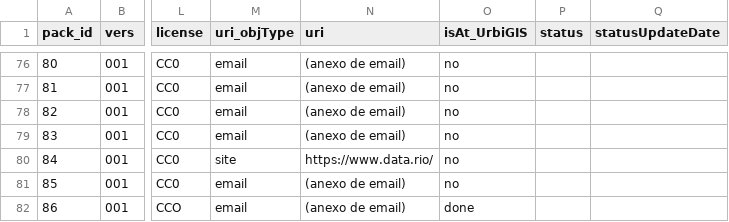
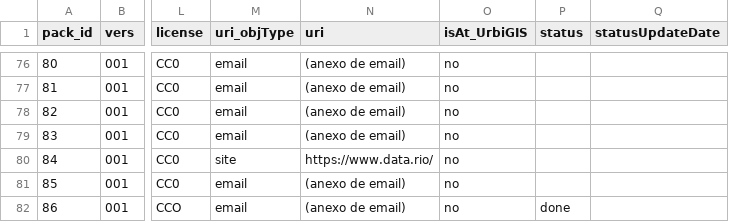
Before and after one commit to digital-guard/preserv-BR, a CSV file: data/donatedPack.csv, drawn as a sheet; only a part is shown, gaps mark what is left out; the diff names each change by its address in the sheet, - before the commit and + after, or states it on an @@ line.

Commit message:
Update donatedPack.csv

```diff
--- a/data/donatedPack.csv
+++ b/data/donatedPack.csv
-O82 (isAt_UrbiGIS): done
+O82 (isAt_UrbiGIS): no
-P82 (status): (empty)
+P82 (status): done
```
